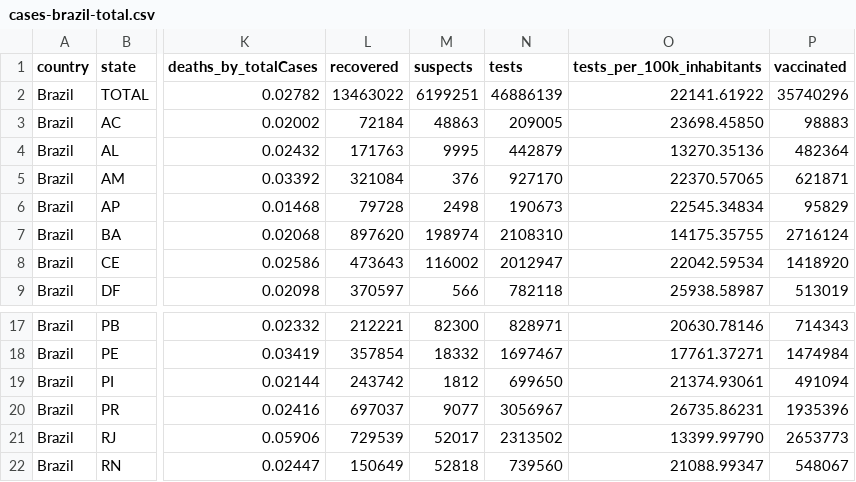
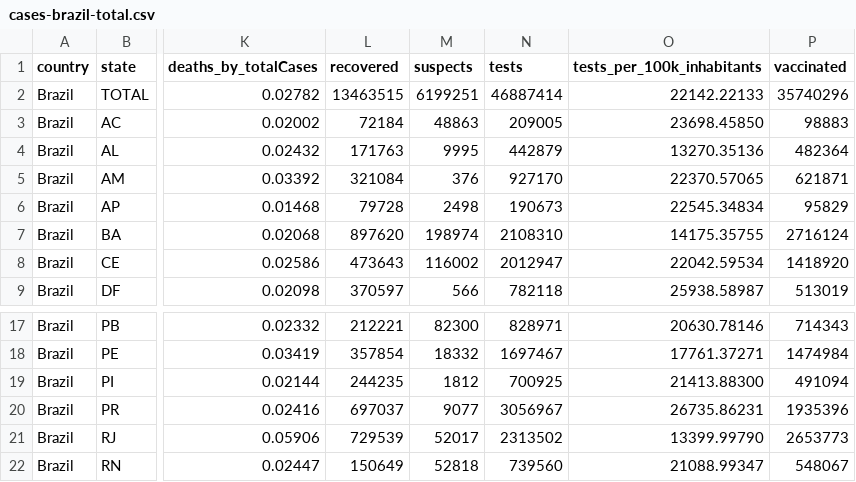
Before and after one commit to wcota/covid19br, a CSV file: cases-brazil-total.csv, drawn as a sheet; only a part is shown, gaps mark what is left out; the diff names each change by its address in the sheet, - before the commit and + after, or states it on an @@ line.

```diff
--- a/cases-brazil-total.csv
+++ b/cases-brazil-total.csv
-L2 (recovered): 13463022
+L2 (recovered): 13463515
-N2 (tests): 46886139
+N2 (tests): 46887414
-O2 (tests_per_100k_inhabitants): 22141.61922
+O2 (tests_per_100k_inhabitants): 22142.22133
-L19 (recovered): 243742
+L19 (recovered): 244235
-N19 (tests): 699650
+N19 (tests): 700925
-O19 (tests_per_100k_inhabitants): 21374.93061
+O19 (tests_per_100k_inhabitants): 21413.88300
```
Also changed, not shown: _tests_meta.csv, 1 other file.
